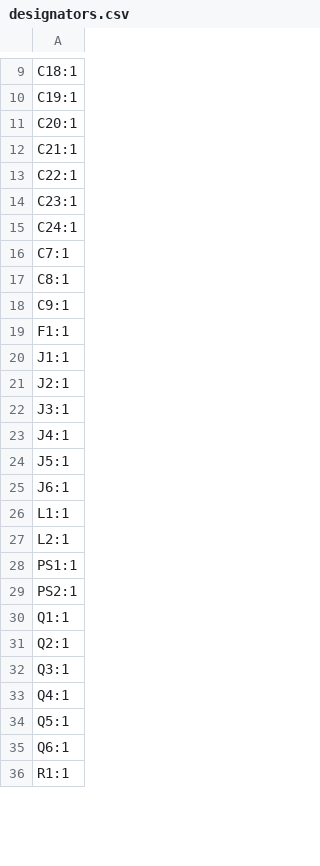
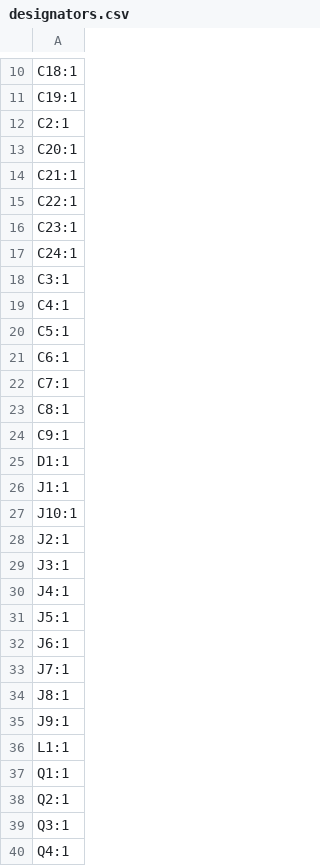
Before and after one commit to Choccy-vr/BeanBike, a CSV file: PCB/BeanBike/Controller/production/designators.csv, drawn as a sheet; only a part is shown, gaps mark what is left out; the shorter side is filled out with more unchanged rows; the diff covers the shown part only.

```diff
--- a/PCB/BeanBike/Controller/production/designators.csv
+++ b/PCB/BeanBike/Controller/production/designators.csv
@@ -10,2 +11,3 @@ C18:1
 C19:1
+C2:1
 C20:1
@@ -15,2 +17,6 @@ C23:1
 C24:1
+C3:1
+C4:1
+C5:1
+C6:1
 C7:1
@@ -18,4 +24,5 @@ C8:1
 C9:1
-F1:1
+D1:1
 J1:1
+J10:1
 J2:1
@@ -25,6 +32,6 @@ J5:1
 J6:1
+J7:1
+J8:1
+J9:1
 L1:1
-L2:1
-PS1:1
-PS2:1
 Q1:1
```
Also changed, not shown: 6 added rows, 11 removed rows and 3 edited cells elsewhere in this file, PCB/BeanBike/Controller/production/bom.csv, PCB/BeanBike/Controller/production/positions.csv, 35 other files.
